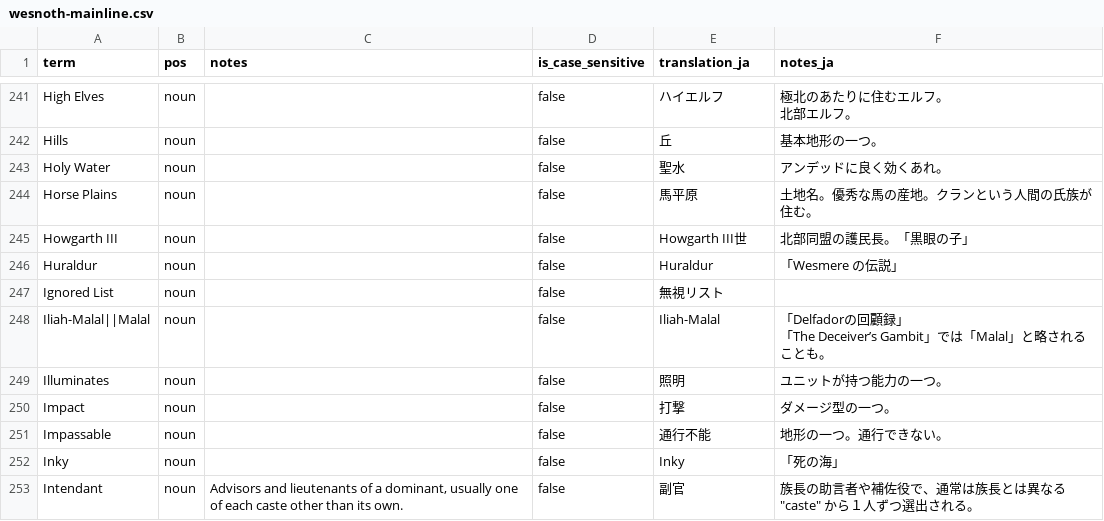
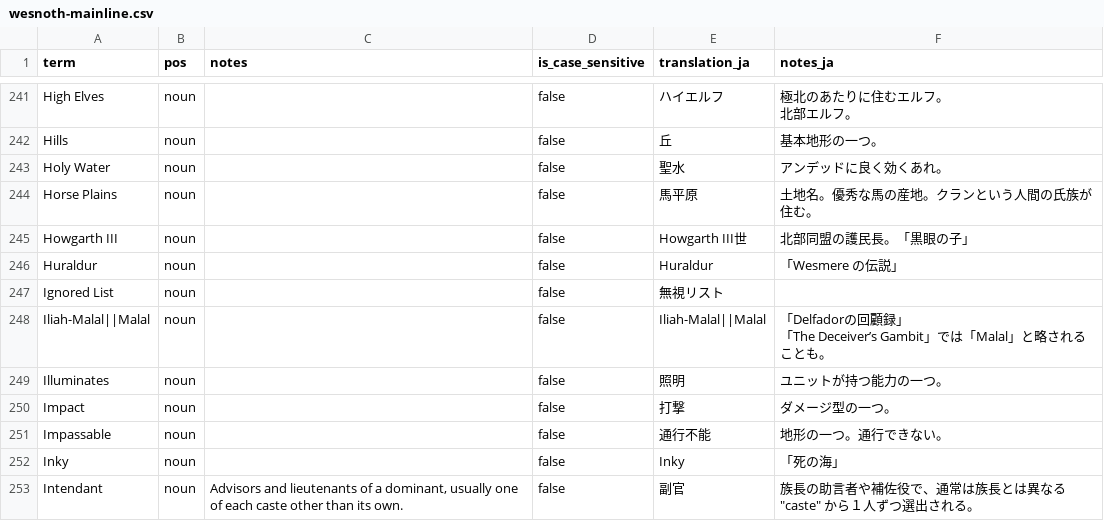
Before and after one commit to fujimo-t/Wesnoth-JP_translations, a CSV file: glossaries/wesnoth-mainline.csv, drawn as a sheet; only a part is shown, gaps mark what is left out.

```diff
--- a/glossaries/wesnoth-mainline.csv
+++ b/glossaries/wesnoth-mainline.csv
@@ -373,4 +373,4 @@ Huraldur,noun,,false,Huraldur,「Wesmere の伝説」
 Ignored List,noun,,false,無視リスト,
-Iliah-Malal||Malal,noun,,false,Iliah-Malal,"「Delfadorの回顧録」
-「The Deceiver’s Gambit」では「Malal」と略されることも。"
+Iliah-Malal||Malal,noun,,false,Iliah-Malal||Malal,"「Delfadorの回顧録」
+「The Deceiver’s Gambit」では「Malal」と略されることも。"
 Illuminates,noun,,false,照明,ユニットが持つ能力の一つ。
```
Also changed, not shown: 1 other file.
